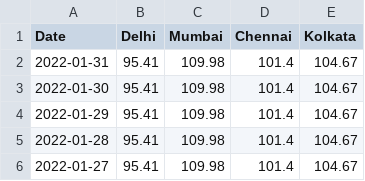
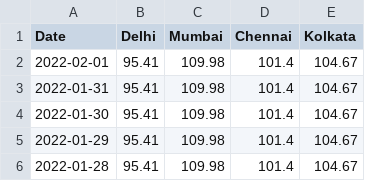
Before and after one commit to arungop/indiafuelprice, a CSV file: data/Petrol.csv, drawn as a sheet; only a part is shown; the shorter side is filled out with more unchanged rows; the diff names each change by its address in the sheet, - before the commit and + after, or states it on an @@ line.

```diff
--- a/data/Petrol.csv
+++ b/data/Petrol.csv
+row 2: 2022-02-01 | 95.41 | 109.98 | 101.4 | 104.67
```
Also changed, not shown: data/Diesel.csv, 2 other files.
